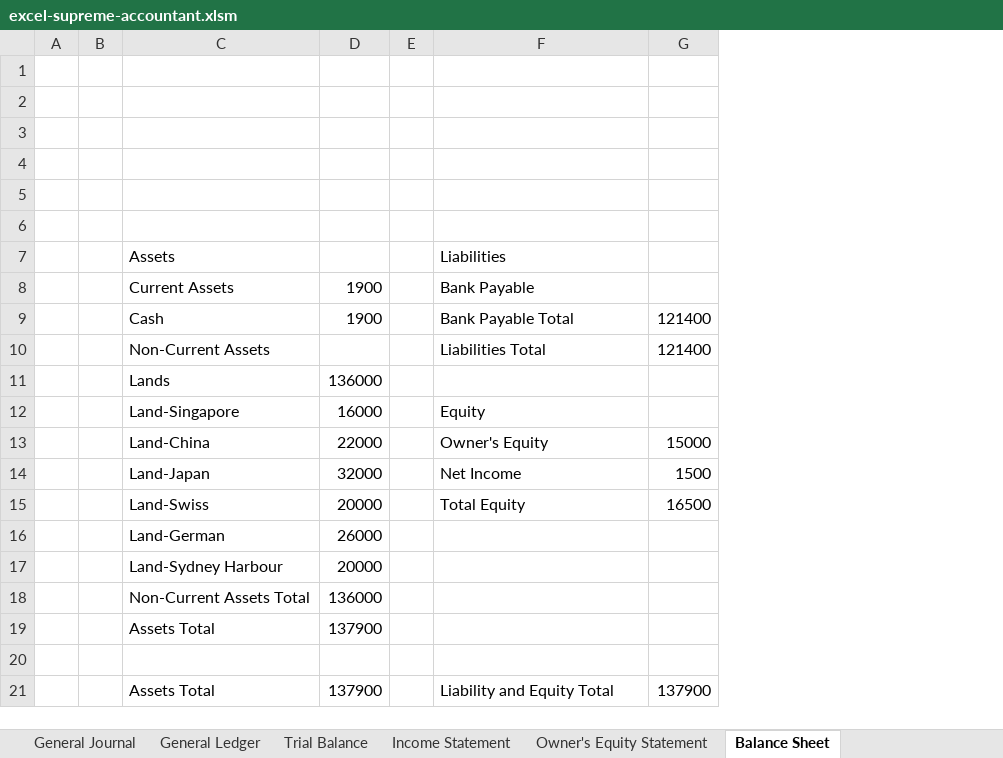
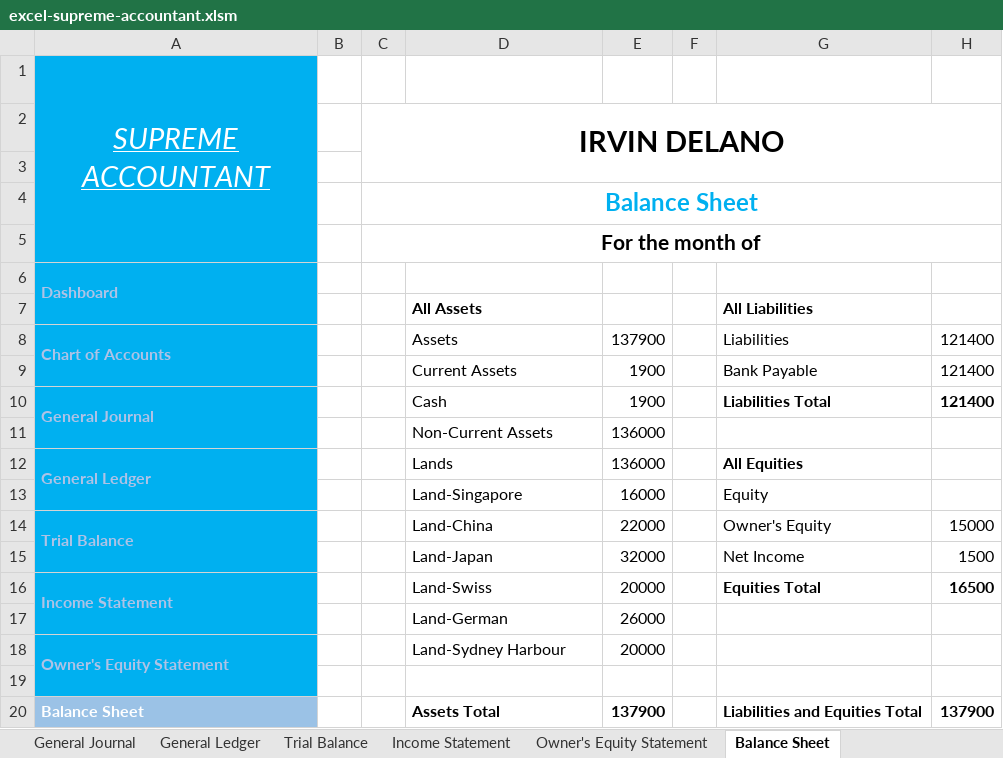
Before and after one commit to delanobgt/excel-supreme-accountant, an Excel workbook: excel-supreme-accountant.xlsm, sheet Balance Sheet, drawn as a sheet; values as stored, in another font and other column widths than the file's, no borders; removed rows and columns are numbered as before the commit, all else as after; the diff names each change by its address in the sheet, - before the commit and + after, or states it on an @@ line.

```diff
--- a/excel-supreme-accountant.xlsm (sheet Balance Sheet)
+++ b/excel-supreme-accountant.xlsm (sheet Balance Sheet)
-column A, empty
+column A, rows 1-6: SUPREME ACCOUNTANT |  |  |  |  | Dashboard; row 10: General Journal; rows 12-20: General Ledger |  | Trial Balance |  | Income Statement |  | Owner's Equity Statement |  | Balance Sheet
+column C, rows 2-5: IRVIN DELANO |  | Balance Sheet | For the month of
-row 7:  |  | Assets |  |  | Liabilities
+row 7:  |  |  | All Assets |  |  | All Liabilities
+row 8: Chart of Accounts |  |  | Assets | 137900 |  | Liabilities | 121400
-H9: (empty)
+H9: 121400
-G10: Bank Payable Total
+G10: Liabilities Total
-G10:H10 bold: off
+G10:H10 bold: on
-row 10:  |  | Non-Current Assets |  |  | Liabilities Total | 121400
+row 11:  |  |  | Non-Current Assets | 136000
-G12: (empty)
+G12: All Equities
-G16: Total Equity
+G16: Equities Total
-G16:H16 bold: off
+G16:H16 bold: on
-row 18:  |  | Non-Current Assets Total | 136000
-row 19:  |  | Assets Total | 137900
-D20:E20 bold: off
+D20:E20 bold: on
-G20: Liability and Equity Total
+G20: Liabilities and Equities Total
-G20:H20 bold: off
+G20:H20 bold: on
```
Also changed, not shown: sheet General Ledger, sheet General Journal, sheet Trial Balance, sheet Owner's Equity Statement, sheet Chart of Account, sheet Income Statement, other sheet tabs, hidden cells, charts or pictures.
